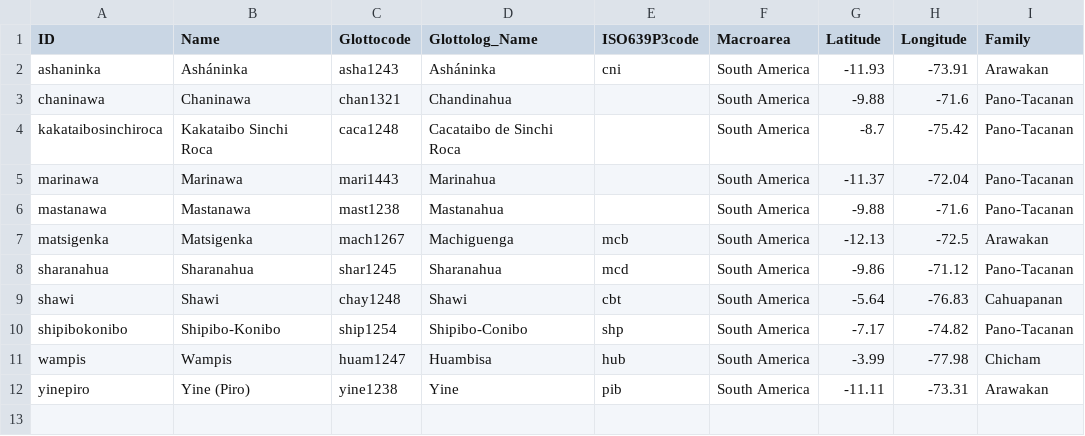
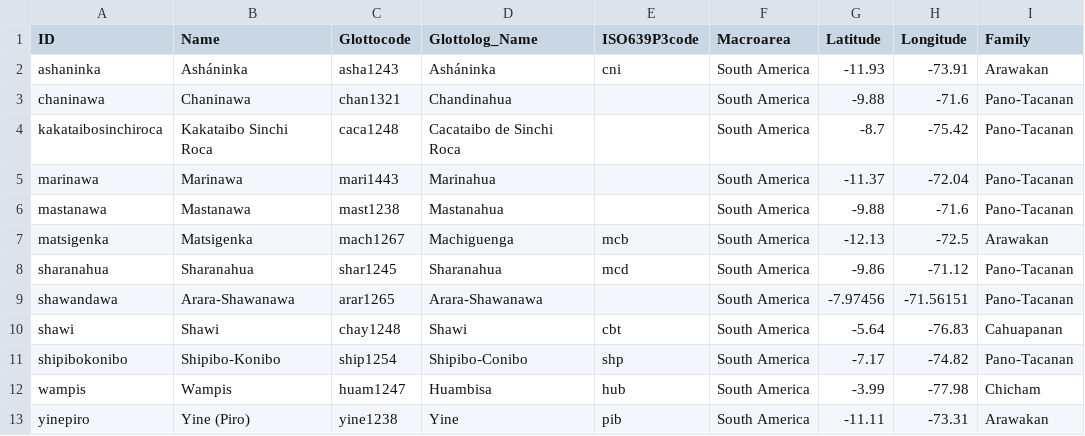
Before and after one commit to lexibank/amazonianvoices, a CSV file: cldf/languages.csv, drawn as a sheet.

```diff
--- a/cldf/languages.csv
+++ b/cldf/languages.csv
@@ -8,2 +8,3 @@ matsigenka,Matsigenka,mach1267,Machiguenga,mcb,South America,-12.13,-72.5,Arawak
 sharanahua,Sharanahua,shar1245,Sharanahua,mcd,South America,-9.86,-71.12,Pano-Tacanan
+shawandawa,Arara-Shawanawa,arar1265,Arara-Shawanawa,,South America,-7.97456,-71.56151,Pano-Tacanan
 shawi,Shawi,chay1248,Shawi,cbt,South America,-5.64,-76.83,Cahuapanan
```
Also changed, not shown: cldf/parameters.csv, etc/id_replacements.tsv, 12 other files.
